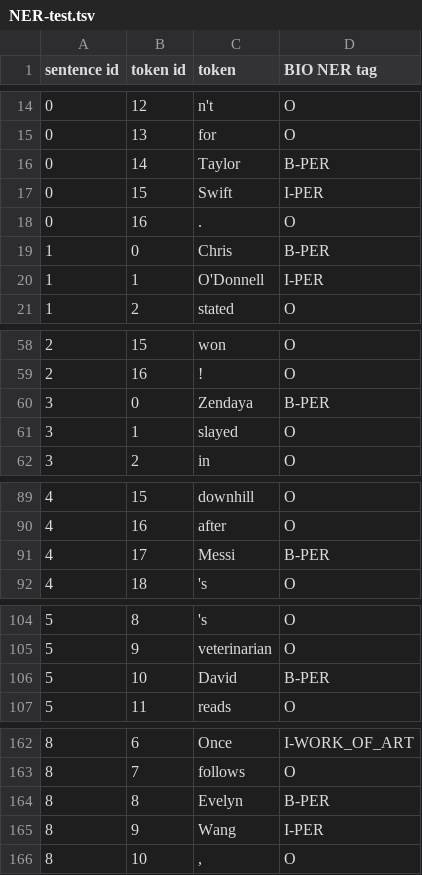
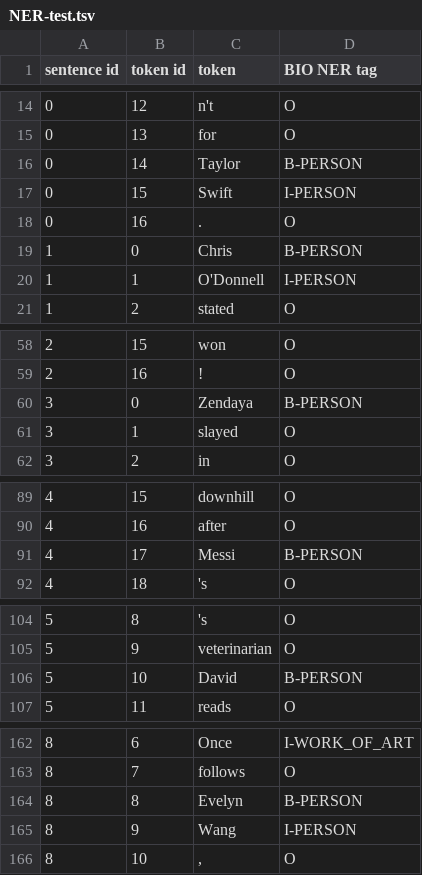
Before and after one commit to yari-iray/ba-text-mining-group19, a TSV file: final_project/data/NER-test.tsv, drawn as a sheet; only a part is shown, gaps mark what is left out.

Commit message:
Update NERC
- SVM (no embeddings)
- Fixed prev_word in new sentence (removed None type)
- Fixed PERSON tag in test set

```diff
--- a/final_project/data/NER-test.tsv
+++ b/final_project/data/NER-test.tsv
@@ -15,7 +15,7 @@ sentence id	token id	token	BIO NER tag
 0	13	for	O
-0	14	Taylor	B-PER
-0	15	Swift	I-PER
+0	14	Taylor	B-PERSON
+0	15	Swift	I-PERSON
 0	16	.	O
-1	0	Chris	B-PER
-1	1	O'Donnell	I-PER
+1	0	Chris	B-PERSON
+1	1	O'Donnell	I-PERSON
 1	2	stated	O
@@ -59,3 +59,3 @@ sentence id	token id	token	BIO NER tag
 2	16	!	O
-3	0	Zendaya	B-PER
+3	0	Zendaya	B-PERSON
 3	1	slayed	O
@@ -90,3 +90,3 @@ sentence id	token id	token	BIO NER tag
 4	16	after	O
-4	17	Messi	B-PER
+4	17	Messi	B-PERSON
 4	18	's	O
@@ -105,3 +105,3 @@ sentence id	token id	token	BIO NER tag
 5	9	veterinarian	O
-5	10	David	B-PER
+5	10	David	B-PERSON
 5	11	reads	O
@@ -163,4 +163,4 @@ sentence id	token id	token	BIO NER tag
 8	7	follows	O
-8	8	Evelyn	B-PER
-8	9	Wang	I-PER
+8	8	Evelyn	B-PERSON
+8	9	Wang	I-PERSON
 8	10	,	O
```
Also changed, not shown: 1 other file.
